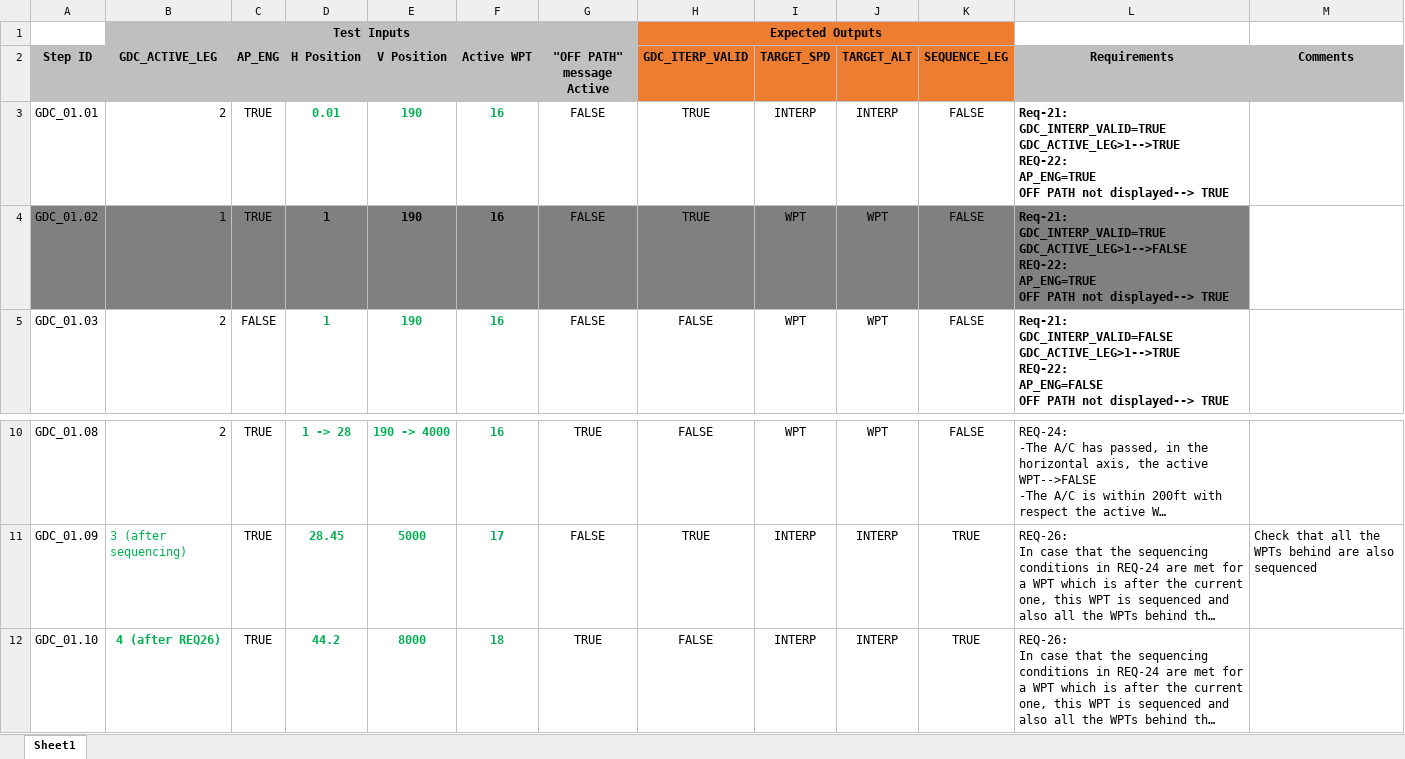
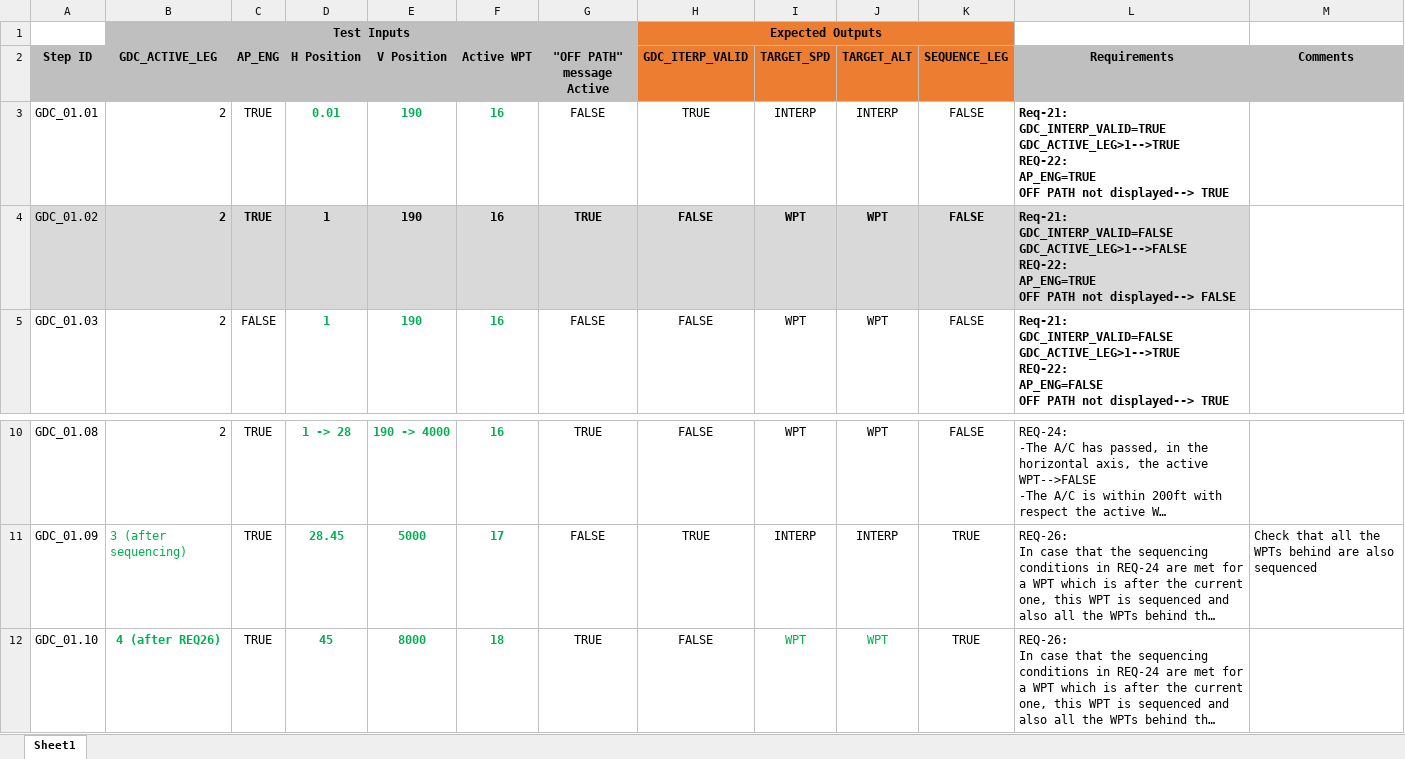
Before and after one commit to joghub/misilnl, an Excel workbook: GDC_01_LegSeq_and_TargetParams.xlsx, sheet Sheet1, drawn as a sheet; only a part is shown, gaps mark what is left out; long unchanged cells end in …; values as stored, in another font and other column widths than the file's, no borders; ↵ is a line break in a cell; the diff names each change by its address in the sheet, - before the commit and + after, or states it on an @@ line.

```diff
--- a/GDC_01_LegSeq_and_TargetParams.xlsx (sheet Sheet1)
+++ b/GDC_01_LegSeq_and_TargetParams.xlsx (sheet Sheet1)
-A4:L4 fill: #808080
+A4:L4 fill: #D9D9D9
-B4 (GDC_ACTIVE_LEG): 1
+B4 (GDC_ACTIVE_LEG): 2
-B4:C4 bold: off
+B4:C4 bold: on
-G4 ("OFF PATH" message Active): FALSE
+G4 ("OFF PATH" message Active): TRUE
-G4:K4 bold: off
+G4:K4 bold: on
-H4 (GDC_ITERP_VALID): TRUE
+H4 (GDC_ITERP_VALID): FALSE
-L4 (Requirements): Req-21: ↵ GDC_INTERP_VALID=TRUE ↵ GDC_ACTIVE_LEG>1-->FALSE ↵ REQ-22: ↵ AP_ENG=TRUE ↵ OFF PATH not displayed--> TRUE
+L4 (Requirements): Req-21: ↵ GDC_INTERP_VALID=FALSE ↵ GDC_ACTIVE_LEG>1-->FALSE ↵ REQ-22: ↵ AP_ENG=TRUE ↵ OFF PATH not displayed--> FALSE
-D12 (H Position): 44.2
+D12 (H Position): 45
-I12 (TARGET_SPD): INTERP
+I12 (TARGET_SPD): WPT
-I12:J12 text colour: black
+I12:J12 text colour: #00B050
-J12 (TARGET_ALT): INTERP
+J12 (TARGET_ALT): WPT
```
Also changed, not shown: GDC_01.01_BLcriteria.xlsx, GDC_01.01_input.xlsx, 12 other files.
